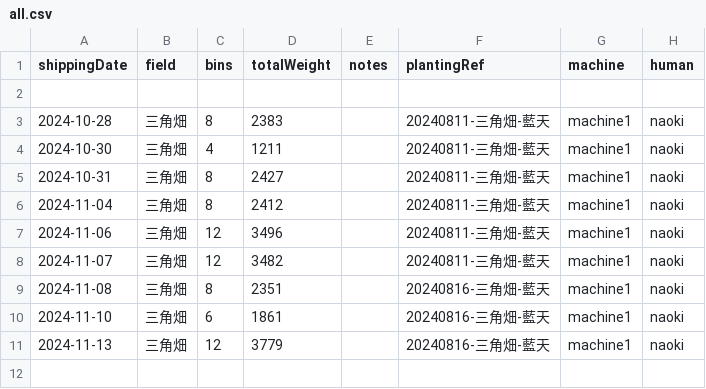
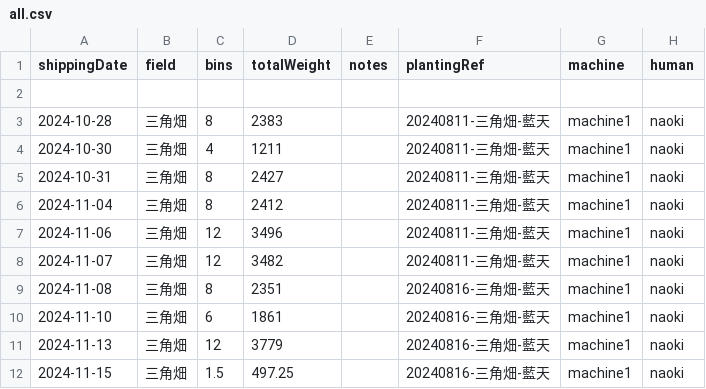
Before and after one commit to yamamoto-to-farm/yamamoto-farm-log, a CSV file: logs/weight/all.csv, drawn as a sheet; the diff names each change by its address in the sheet, - before the commit and + after, or states it on an @@ line.

```diff
--- a/logs/weight/all.csv
+++ b/logs/weight/all.csv
+row 12: 2024-11-15 | 三角畑 | 1.5 | 497.25 |  | 20240816-三角畑-藍天 | machine1 | naoki
```
Also changed, not shown: 1 other file.
